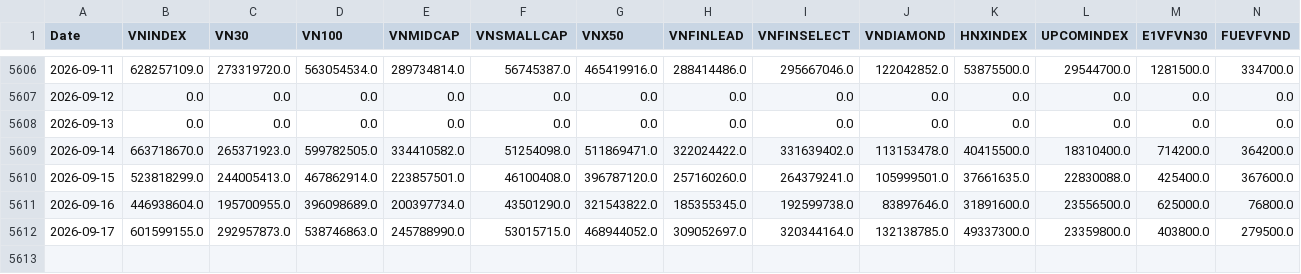
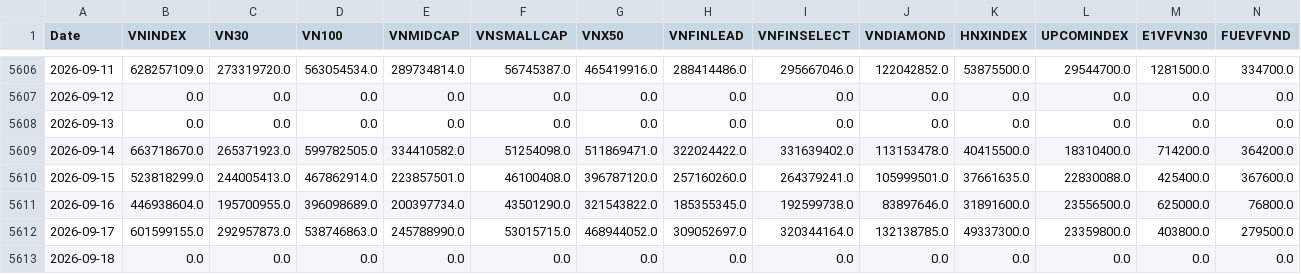
Before and after one commit to phudinhm/vn-fund-dashboard-2, a CSV file: funds_volume.csv, drawn as a sheet; only a part is shown, gaps mark what is left out; rows hold the shown columns only; the diff names each change by its address in the sheet, - before the commit and + after, or states it on an @@ line.

```diff
--- a/funds_volume.csv
+++ b/funds_volume.csv
+row 5613: 2026-09-18 | 0.0 | 0.0 | 0.0 | 0.0 | 0.0 | 0.0 | 0.0 | 0.0 | 0.0 | 0.0 | 0.0 | 0.0 | 0.0
```
Also changed, not shown: data/profile.csv, 7 other files.
